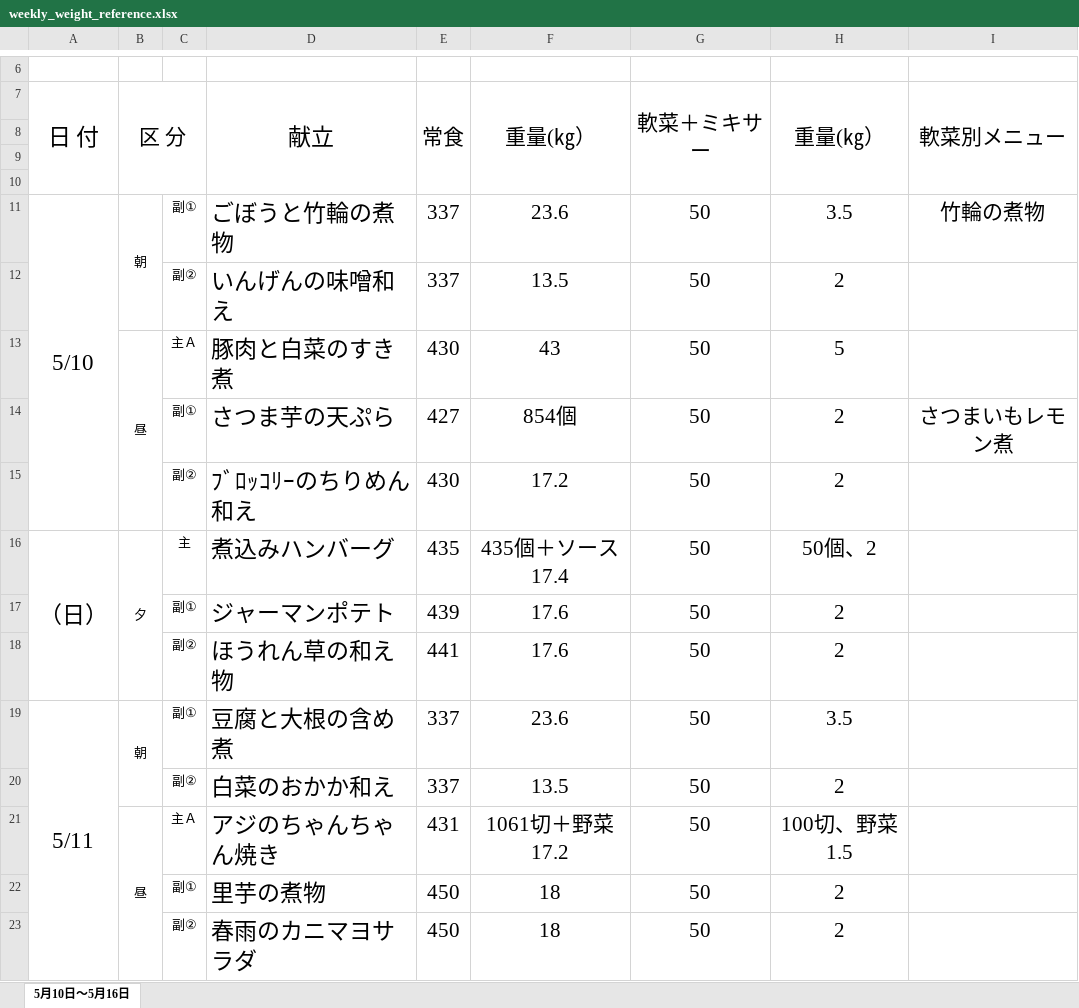
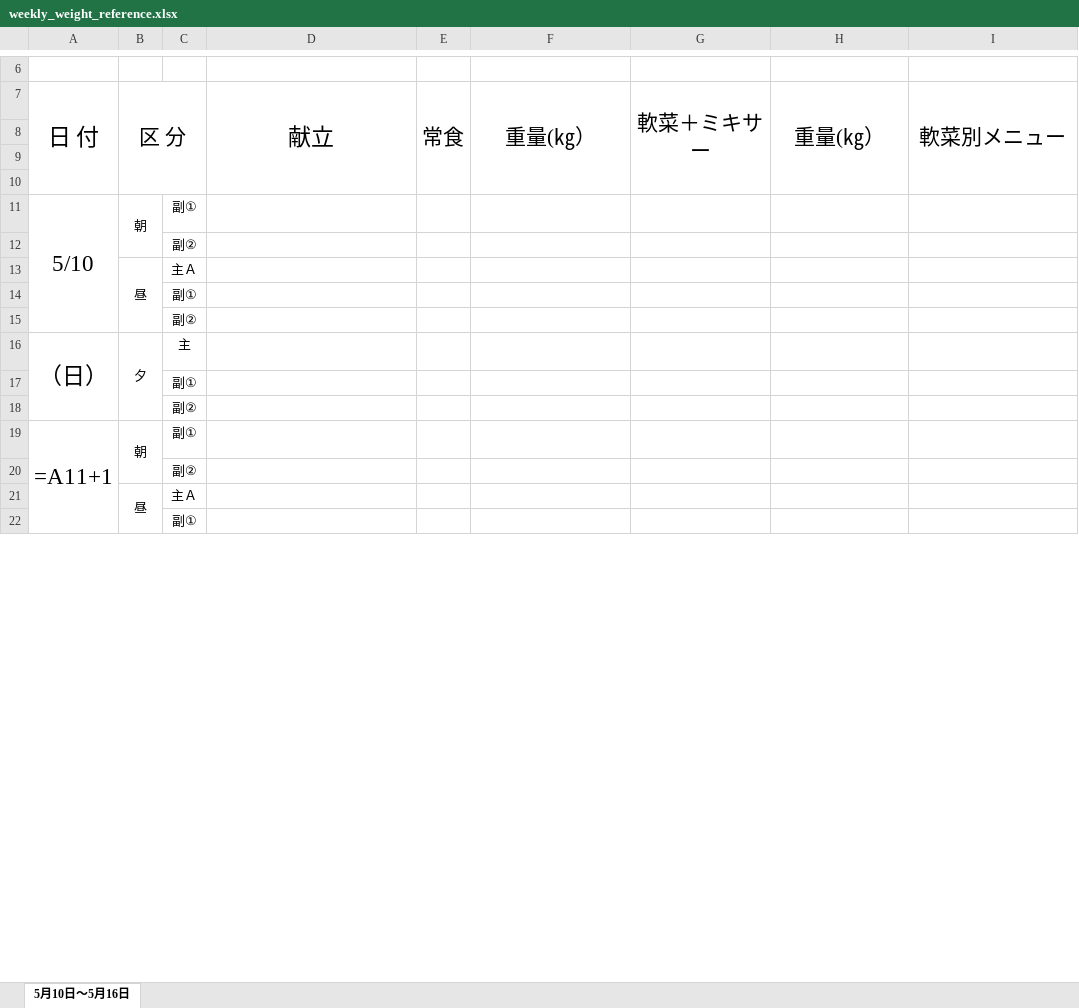
Before and after one commit to mmorinag127/sawa-hospital-system, an Excel workbook: backend/src/data/weight_templates/weekly_weight_reference.xlsx, sheet 5月10日～5月16日, drawn as a sheet; only a part is shown, gaps mark what is left out; values as stored, in another font and other column widths than the file's, no borders; formulas without a stored value are shown as written; removed rows and columns are numbered as before the commit, all else as after; the diff covers the shown part only; the diff names each change by its address in the sheet, - before the commit and + after, or states it on an @@ line.

Commit message:
Remove weekly weight sample value copy

```diff
--- a/backend/src/data/weight_templates/weekly_weight_reference.xlsx (sheet 5月10日～5月16日)
+++ b/backend/src/data/weight_templates/weekly_weight_reference.xlsx (sheet 5月10日～5月16日)
-D11: ごぼうと竹輪の煮物
+D11: (empty)
-E11: 337
+E11: (empty)
-F11: 23.6
+F11: (empty)
-G11: 50
+G11: (empty)
-H11: 3.5
+H11: (empty)
-I11: 竹輪の煮物
+I11: (empty)
-row 12:  |  | 副② | いんげんの味噌和え | 337 | 13.5 | 50 | 2
-row 13:  | 昼 | 主Ａ | 豚肉と白菜のすき煮 | 430 | 43 | 50 | 5
-row 14:  |  | 副① | さつま芋の天ぷら | 427 | 854個 | 50 | 2 | さつまいもレモン煮
-row 15:  |  | 副② | ﾌﾞﾛｯｺﾘｰのちりめん和え | 430 | 17.2 | 50 | 2
+row 12:  |  | 副②
+row 13:  | 昼 | 主Ａ
+row 14:  |  | 副①
+row 15:  |  | 副②
-D16: 煮込みハンバーグ
+D16: (empty)
-E16: 435
+E16: (empty)
-F16: 435個＋ソース17.4
+F16: (empty)
-G16: 50
+G16: (empty)
-H16: 50個、2
+H16: (empty)
-row 17:  |  | 副① | ジャーマンポテト | 439 | 17.6 | 50 | 2
-row 18:  |  | 副② | ほうれん草の和え物 | 441 | 17.6 | 50 | 2
-row 19: 5/11 | 朝 | 副① | 豆腐と大根の含め煮 | 337 | 23.6 | 50 | 3.5
-row 20:  |  | 副② | 白菜のおかか和え | 337 | 13.5 | 50 | 2
-row 21:  | 昼 | 主Ａ | アジのちゃんちゃん焼き | 431 | 1061切＋野菜17.2 | 50 | 100切、野菜1.5
-row 22:  |  | 副① | 里芋の煮物 | 450 | 18 | 50 | 2
-row 23:  |  | 副② | 春雨のカニマヨサラダ | 450 | 18 | 50 | 2
+row 17:  |  | 副①
+row 18:  |  | 副②
+row 19: =A11+1 | 朝 | 副①
+row 20:  |  | 副②
+row 21:  | 昼 | 主Ａ
+row 22:  |  | 副①
```
Also changed, not shown: 38 added rows, 37 removed rows and 32 edited cells elsewhere in this sheet, 2 other files.
